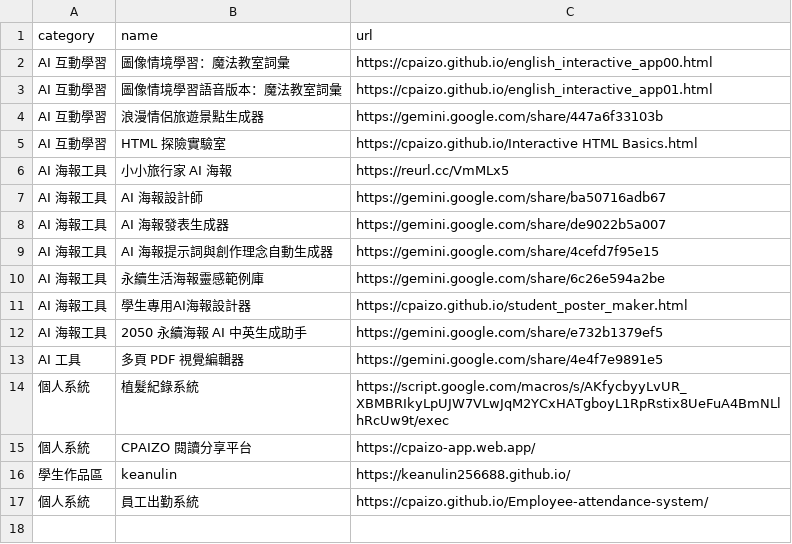
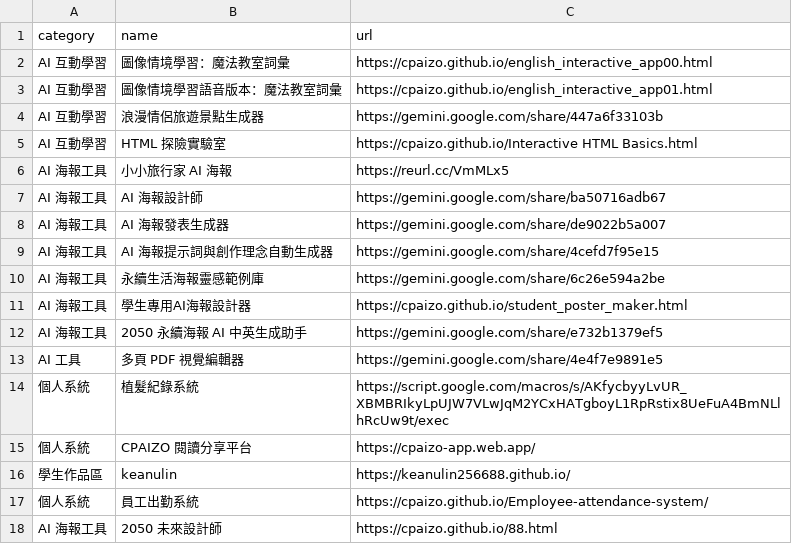
Before and after one commit to cpaizo/cpaizo.github.io, a CSV file: links.csv, drawn as a sheet; the diff names each change by its address in the sheet, - before the commit and + after, or states it on an @@ line.

Commit message:
Update links.csv

```diff
--- a/links.csv
+++ b/links.csv
+row 18: AI 海報工具 | 2050 未來設計師 | https://cpaizo.github.io/88.html
```
